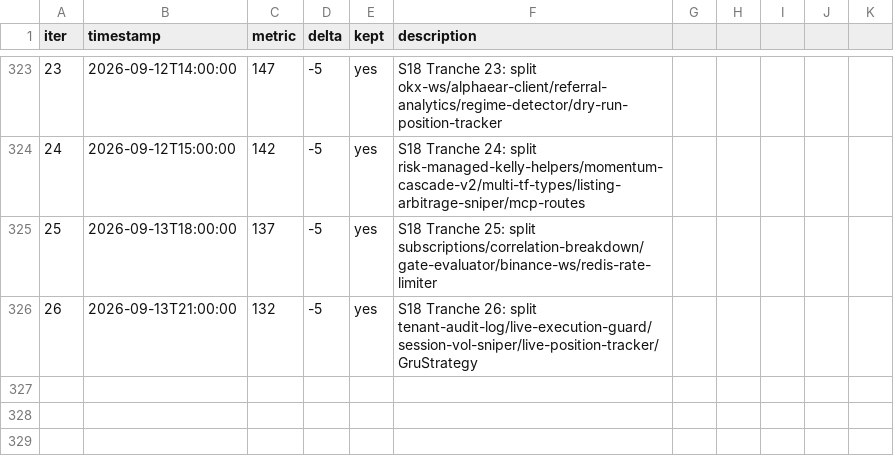
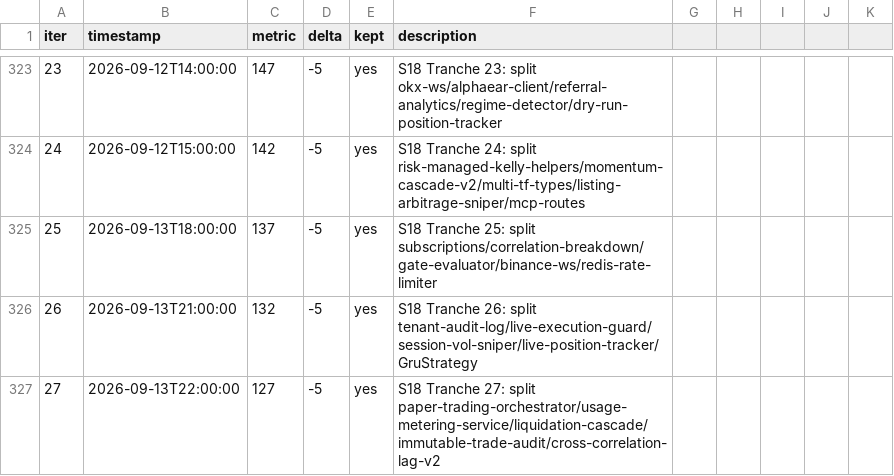
Before and after one commit to minhlongs/algo-trader, a TSV file: loop-results.tsv, drawn as a sheet; only a part is shown, gaps mark what is left out; the diff names each change by its address in the sheet, - before the commit and + after, or states it on an @@ line.

```diff
--- a/loop-results.tsv
+++ b/loop-results.tsv
+row 327: 27 | 2026-09-13T22:00:00 | 127 | -5 | yes | S18 Tranche 27: split paper-trading-orchestrator/usage-metering-service/liquidation-cascade/immutable-trade-audit/cross-correlation-lag-v2
```
Also changed, not shown: 24 other files.
